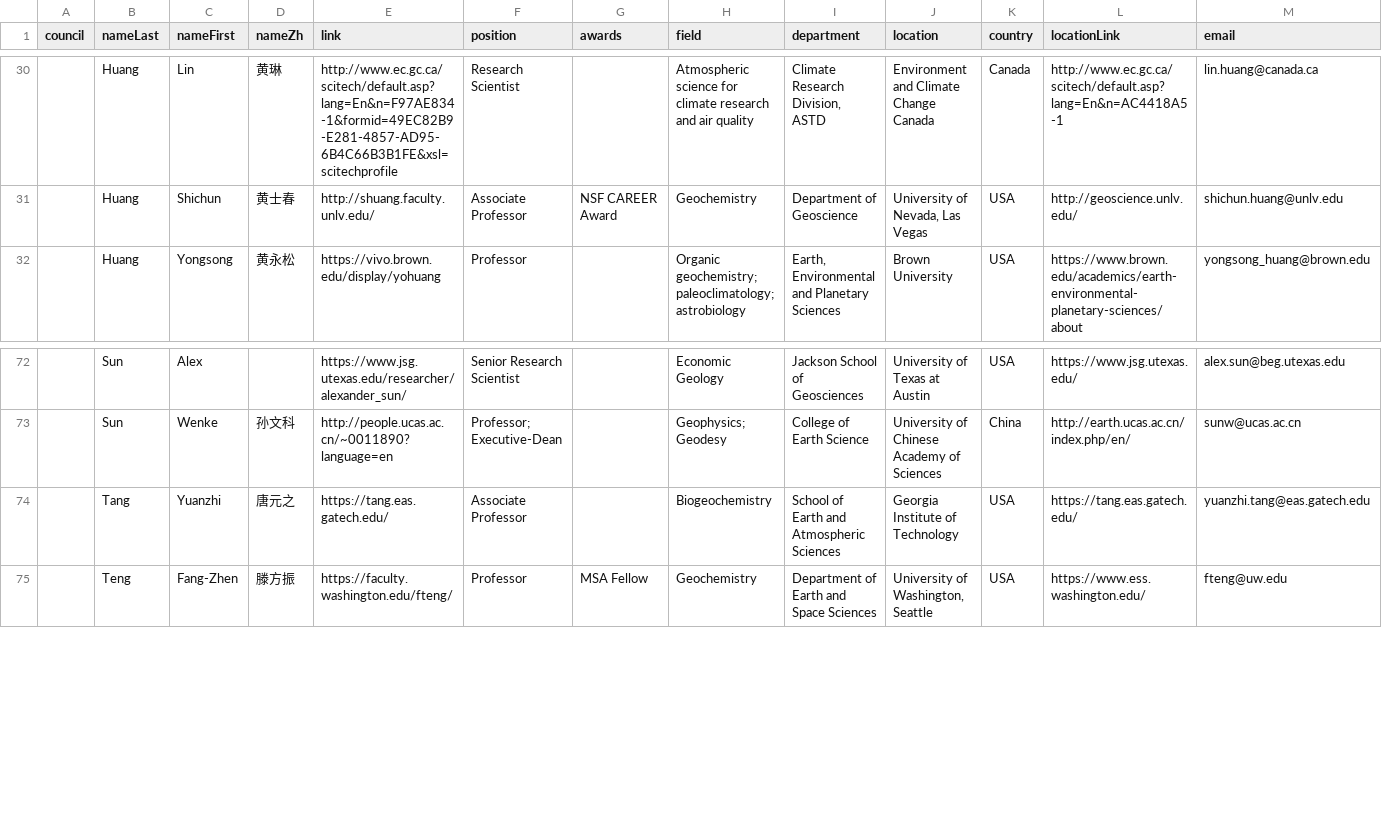
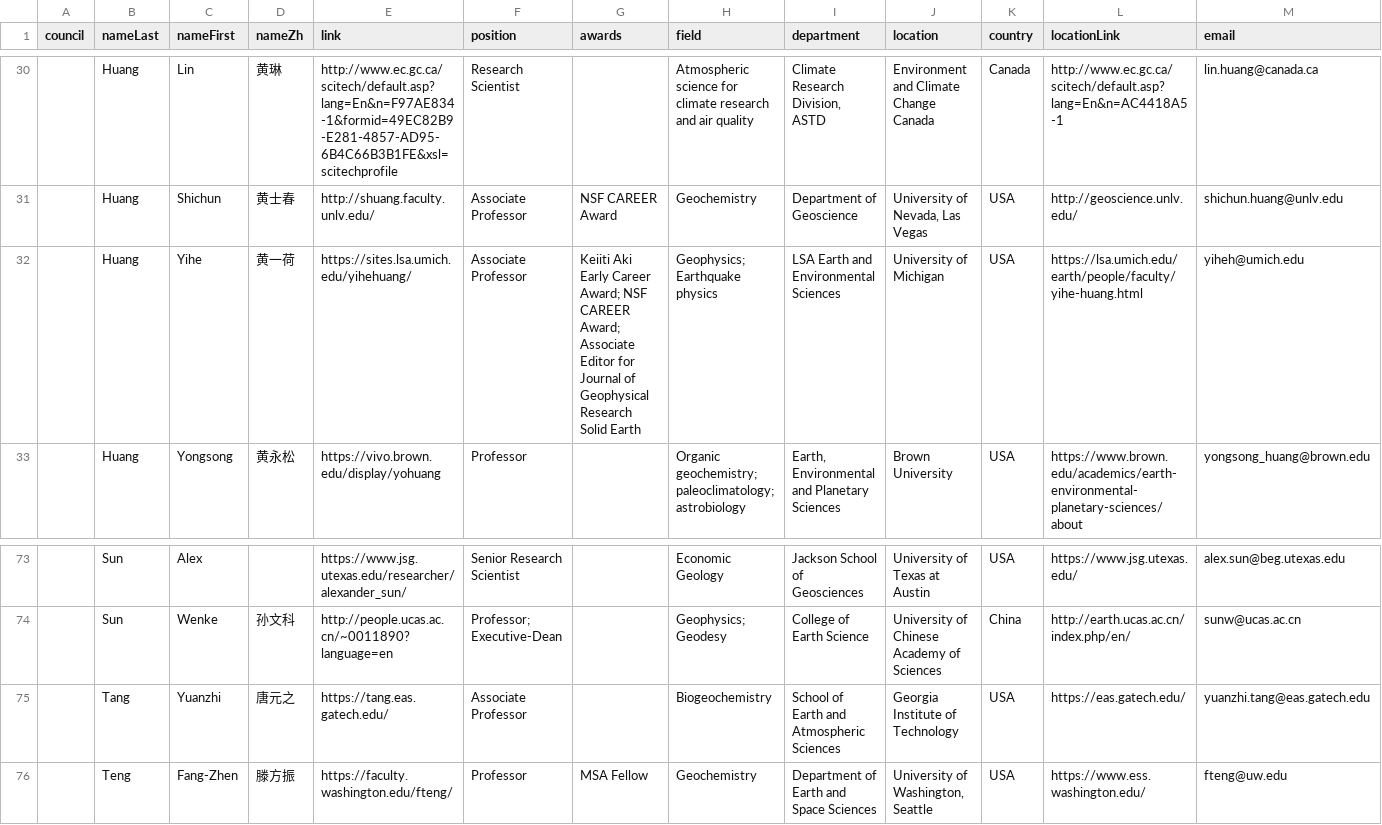
Before and after one commit to aspyrx/ipaces.org, a CSV file: src/routes/members/members.csv, drawn as a sheet; only a part is shown, gaps mark what is left out; addresses are those after the commit; the diff names each change by its address in the sheet, - before the commit and + after, or states it on an @@ line.

Commit message:
members update

```diff
--- a/src/routes/members/members.csv
+++ b/src/routes/members/members.csv
+row 32:  | Huang | Yihe | 黄一荷 | https://sites.lsa.umich.edu/yihehuang/ | Associate Professor | Keiiti Aki Early Career Award; NSF CAREER Award; Associate Editor for Journal of Geophysical Research Solid Earth | Geophysics; Earthquake physics | LSA Earth and Environmental Sciences | University of Michigan | USA | https://lsa.umich.edu/earth/people/faculty/yihe-huang.html | yiheh@umich.edu
-L75 (locationLink): https://tang.eas.gatech.edu/
+L75 (locationLink): https://eas.gatech.edu/
```
